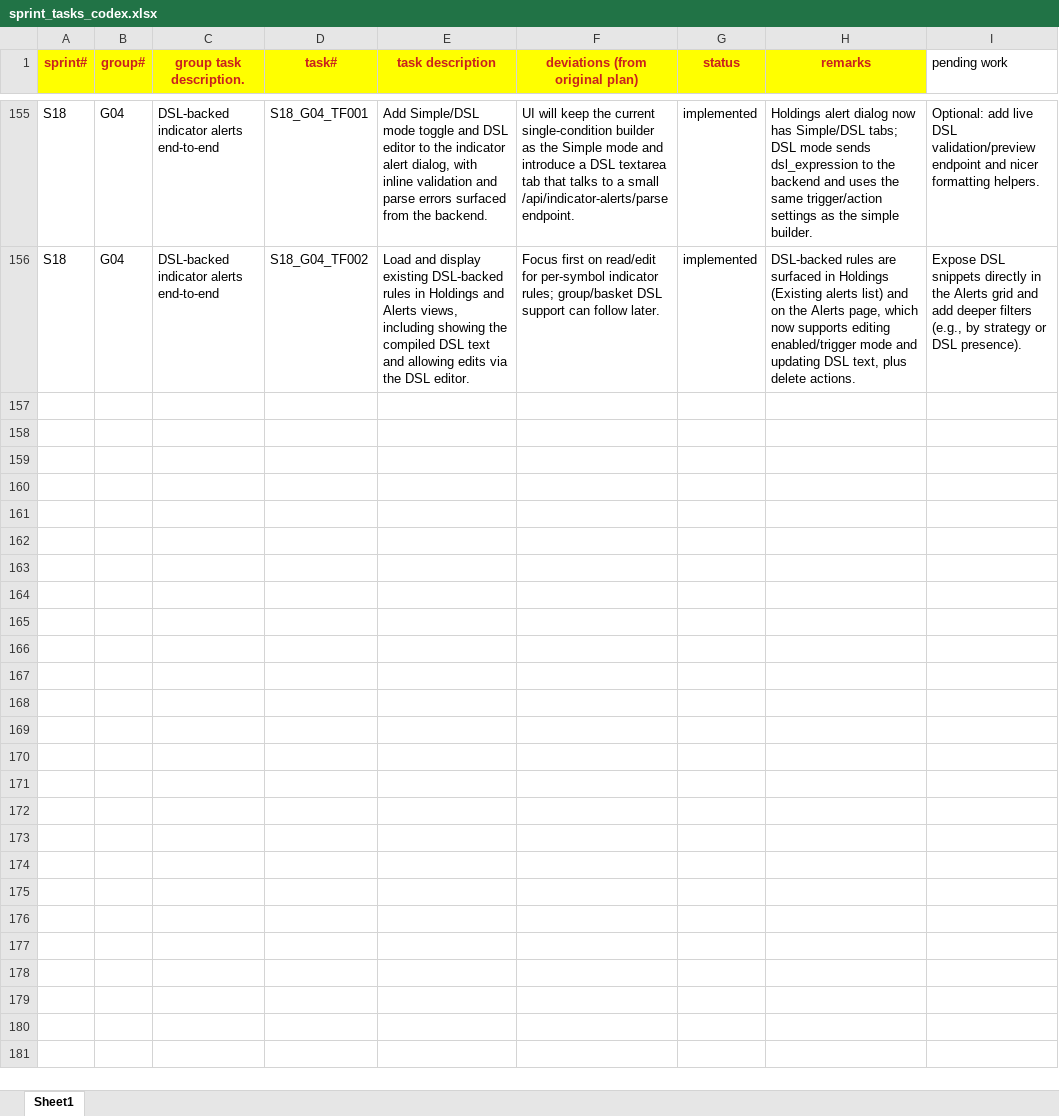
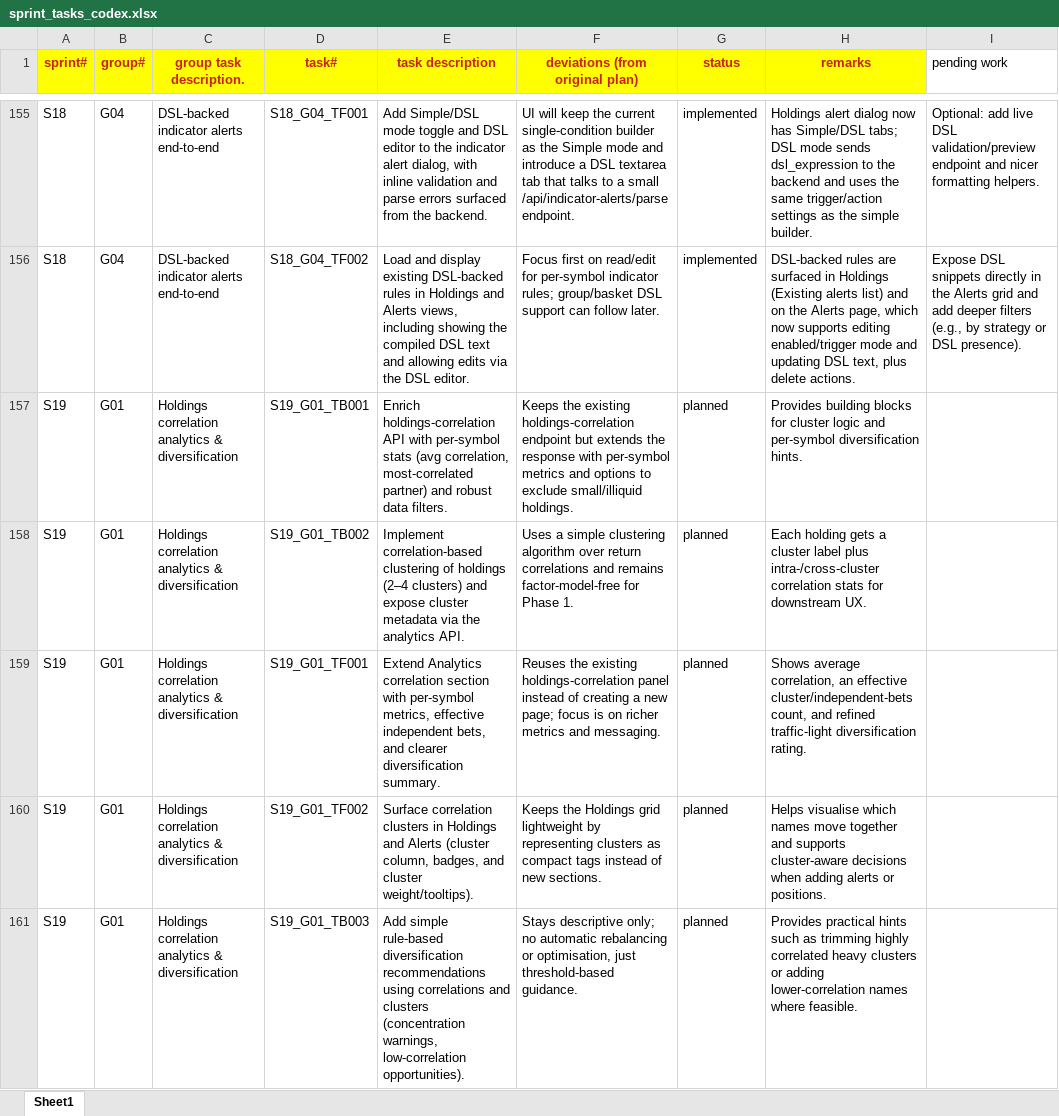
Before and after one commit to chbisw07/SigmaTrader, an Excel workbook: docs/sprint_tasks_codex.xlsx, sheet Sheet1, drawn as a sheet; only a part is shown, gaps mark what is left out; values as stored, in another font and other column widths than the file's, no borders; the diff names each change by its address in the sheet, - before the commit and + after, or states it on an @@ line.

Commit message:
- Implemented S19/G01 “Holdings correlation analytics & diversification”:   - Backend `/api/analytics/holdings-correlation` now computes per-symbol stats (avg corr, most-correlated partner, portfolio weight), correlation-based clusters, and an “effective independent bets” metric, with optional `min_weight_fraction` and `cluster_threshold` query params. Responses include `symbol_stats`, `clusters`, and `effective_independent_bets` in `HoldingsCorrelationResult`.   - Analytics UI shows the refined summary (observations, average corr, approx. independent clusters) plus a new “Per-symbol correlation profile” table listing Symbol, Cluster, Weight, Avg corr, and most-correlated partner, alongside the existing heatmap and pair tables.   - Holdings grid tags each row with a correlation “Cluster” column and tooltip showing approximate portfolio weight in that holding, using correlation data loaded in the background (best-effort; errors surfaced as a small caption).   - Alerts page adds a Cluster column derived from the same holdings-correlation summary and shows any cluster-load errors, with DataGrid loading state combined with cluster loading. All backend tests (`pytest`) and Ruff checks pass.

```diff
--- a/docs/sprint_tasks_codex.xlsx (sheet Sheet1)
+++ b/docs/sprint_tasks_codex.xlsx (sheet Sheet1)
+row 157: S19 | G01 | Holdings correlation analytics & diversification | S19_G01_TB001 | Enrich holdings-correlation API with per-symbol stats (avg correlation, most-correlated partner) and robust data filters. | Keeps the existing holdings-correlation endpoint but extends the response with per-symbol metrics and options to exclude small/illiquid holdings. | planned | Provides building blocks for cluster logic and per-symbol diversification hints.
+row 158: S19 | G01 | Holdings correlation analytics & diversification | S19_G01_TB002 | Implement correlation-based clustering of holdings (2–4 clusters) and expose cluster metadata via the analytics API. | Uses a simple clustering algorithm over return correlations and remains factor-model-free for Phase 1. | planned | Each holding gets a cluster label plus intra-/cross-cluster correlation stats for downstream UX.
+row 159: S19 | G01 | Holdings correlation analytics & diversification | S19_G01_TF001 | Extend Analytics correlation section with per-symbol metrics, effective independent bets, and clearer diversification summary. | Reuses the existing holdings-correlation panel instead of creating a new page; focus is on richer metrics and messaging. | planned | Shows average correlation, an effective cluster/independent-bets count, and refined traffic-light diversification rating.
+row 160: S19 | G01 | Holdings correlation analytics & diversification | S19_G01_TF002 | Surface correlation clusters in Holdings and Alerts (cluster column, badges, and cluster weight/tooltips). | Keeps the Holdings grid lightweight by representing clusters as compact tags instead of new sections. | planned | Helps visualise which names move together and supports cluster-aware decisions when adding alerts or positions.
+row 161: S19 | G01 | Holdings correlation analytics & diversification | S19_G01_TB003 | Add simple rule-based diversification recommendations using correlations and clusters (concentration warnings, low-correlation opportunities). | Stays descriptive only; no automatic rebalancing or optimisation, just threshold-based guidance. | planned | Provides practical hints such as trimming highly correlated heavy clusters or adding lower-correlation names where feasible.
```
Also changed, not shown: 6 other files.
